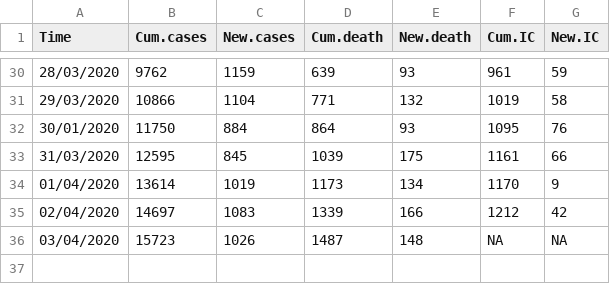
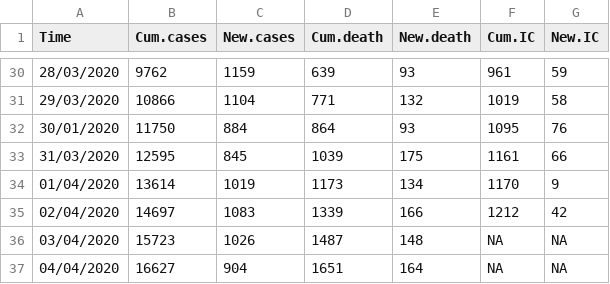
Before and after one commit to fontastark/covid19nl, a CSV file: covid19-nl.csv, drawn as a sheet; only a part is shown, gaps mark what is left out.

Commit message:
Update covid19-nl.csv

```diff
--- a/covid19-nl.csv
+++ b/covid19-nl.csv
@@ -36 +36,2 @@
 "03/04/2020",15723,1026,1487,148,NA,NA
+"04/04/2020",16627,904,1651,164,NA,NA
```
